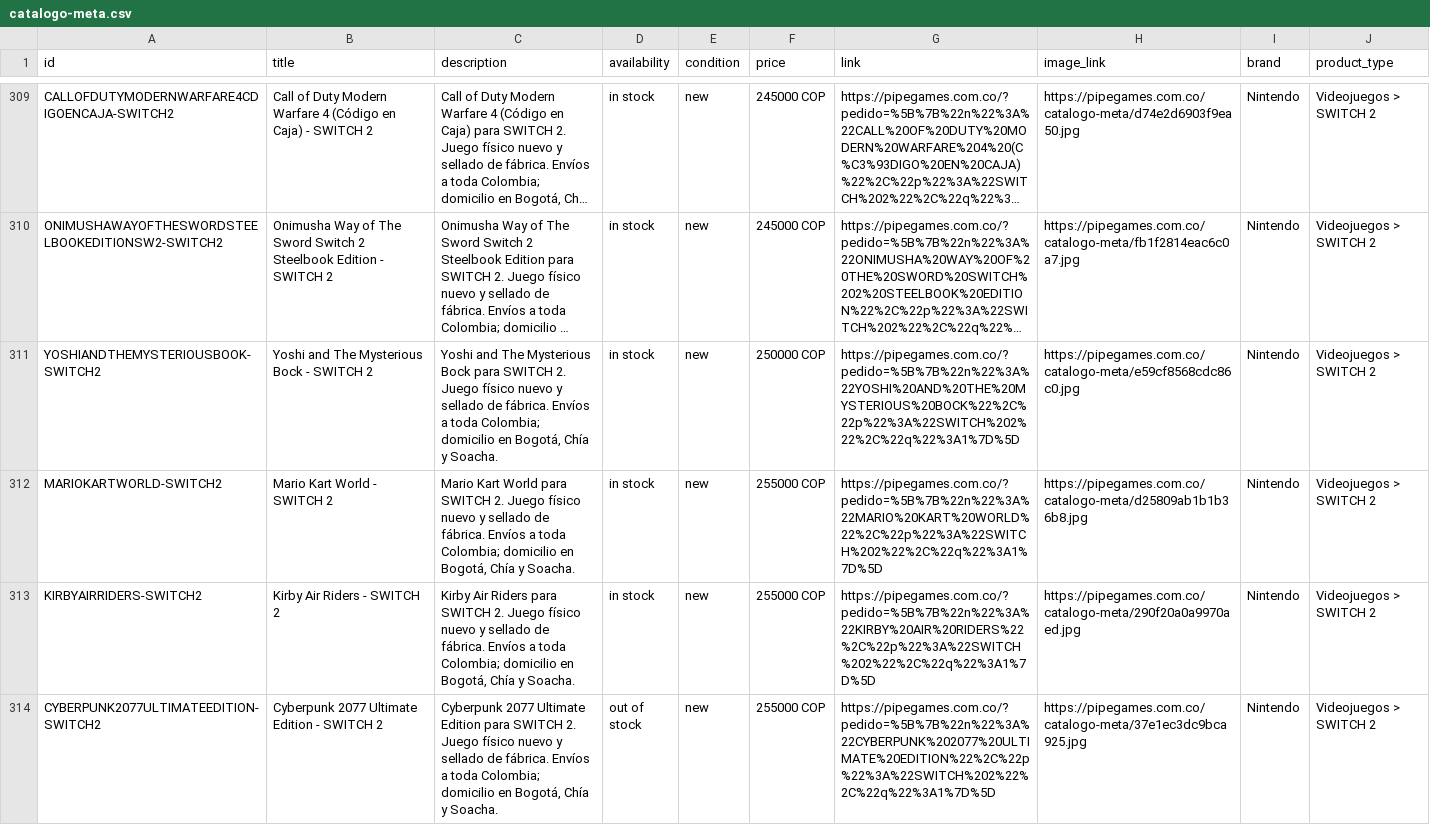
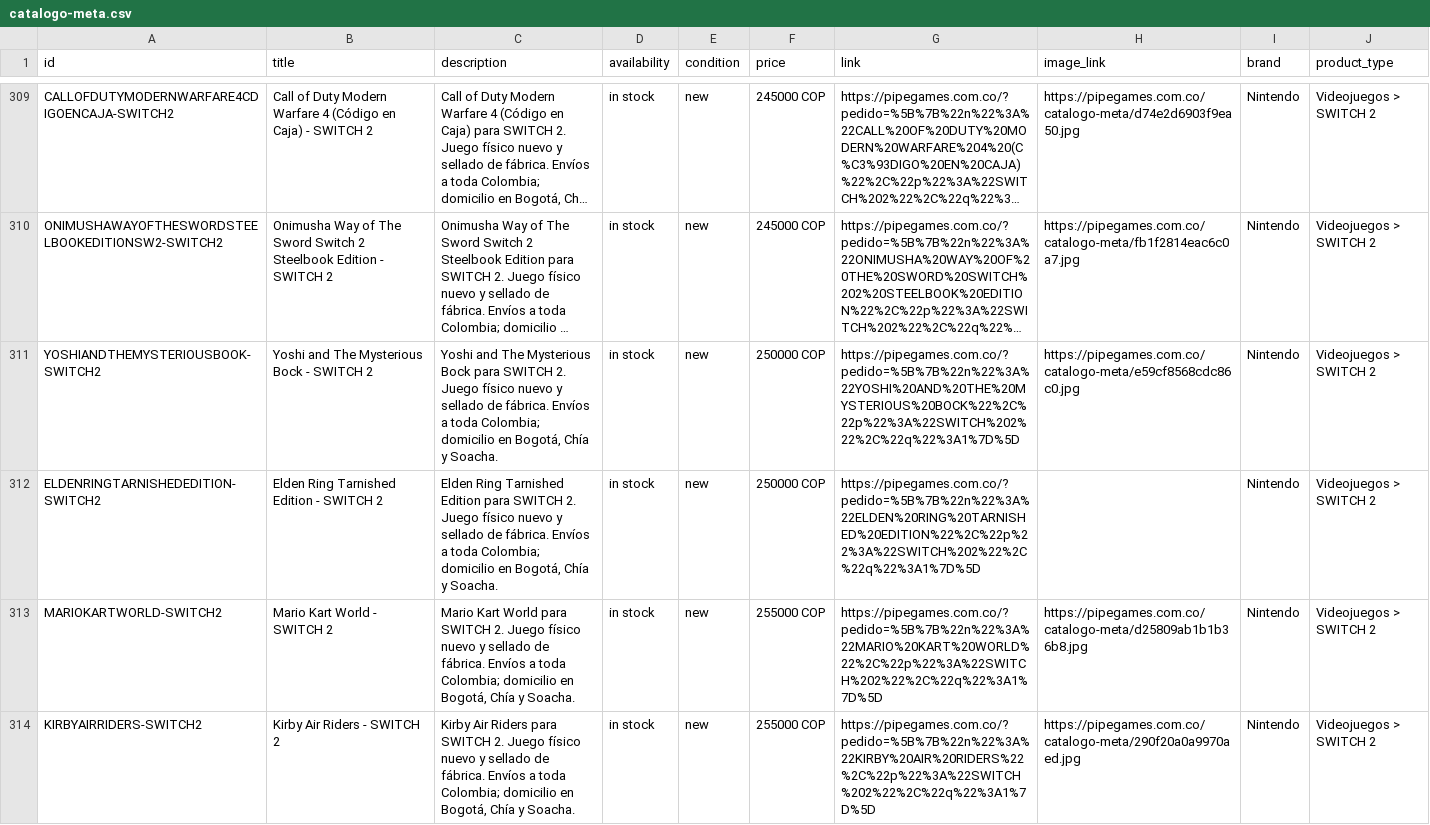
Before and after one commit to pipegamess/Pipe-Games, a CSV file: catalogo-meta.csv, drawn as a sheet; only a part is shown, gaps mark what is left out; the shorter side is filled out with more unchanged rows; long unchanged cells end in …; the diff names each change by its address in the sheet, - before the commit and + after, or states it on an @@ line.

```diff
--- a/catalogo-meta.csv
+++ b/catalogo-meta.csv
+row 312: ELDENRINGTARNISHEDEDITION-SWITCH2 | Elden Ring Tarnished Edition - SWITCH 2 | Elden Ring Tarnished Edition para SWITCH 2. Juego físico nuevo y sellado de fábrica. Envíos a toda Colombia; domicilio en Bogotá, Chía y Soacha. | in stock | new | 250000 COP | https://pipegames.com.co/?pedido=%5B%7B%22n%22%3A%22ELDEN%20RING%20TARNISHED%20EDITION%22%2C%22p%22%3A%22SWITCH%202%22%2C%22q%22%3A1%7D%5D |  | Nintendo | Videojuegos > SWITCH 2
```
Also changed, not shown: 2 other files.
